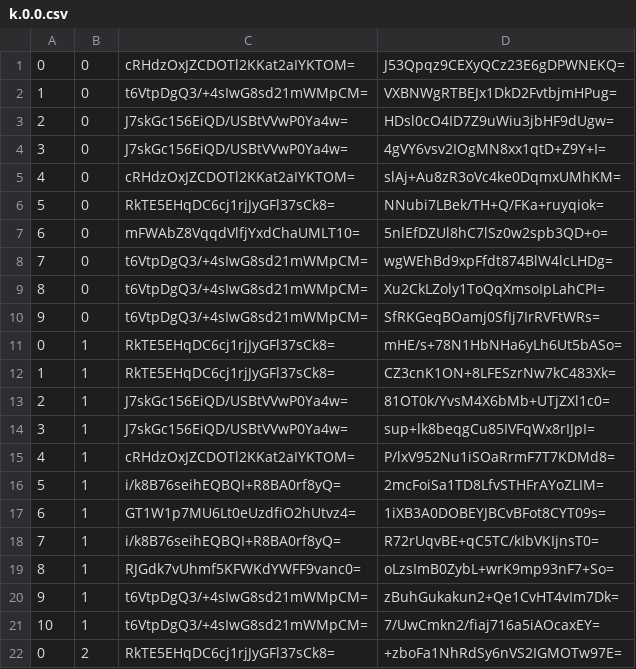
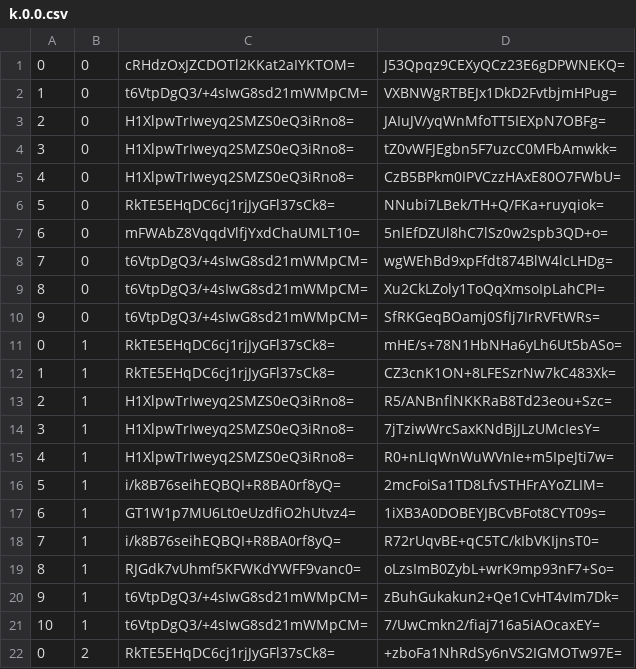
Before and after one commit to counterfitninja/chilled-overworld, a CSV file: tiles/zoom.-1/metadata/k.0.0.csv, drawn as a sheet; only a part is shown.

```diff
--- a/tiles/zoom.-1/metadata/k.0.0.csv
+++ b/tiles/zoom.-1/metadata/k.0.0.csv
@@ -2,5 +2,5 @@
 1,0,t6VtpDgQ3/+4sIwG8sd21mWMpCM=,VXBNWgRTBEJx1DkD2FvtbjmHPug=
-2,0,J7skGc156EiQD/USBtVVwP0Ya4w=,HDsl0cO4ID7Z9uWiu3jbHF9dUgw=
-3,0,J7skGc156EiQD/USBtVVwP0Ya4w=,4gVY6vsv2IOgMN8xx1qtD+Z9Y+I=
-4,0,cRHdzOxJZCDOTl2KKat2aIYKTOM=,slAj+Au8zR3oVc4ke0DqmxUMhKM=
+2,0,H1XlpwTrIweyq2SMZS0eQ3iRno8=,JAIuJV/yqWnMfoTT5IEXpN7OBFg=
+3,0,H1XlpwTrIweyq2SMZS0eQ3iRno8=,tZ0vWFJEgbn5F7uzcC0MFbAmwkk=
+4,0,H1XlpwTrIweyq2SMZS0eQ3iRno8=,CzB5BPkm0IPVCzzHAxE80O7FWbU=
 5,0,RkTE5EHqDC6cj1rjJyGFl37sCk8=,NNubi7LBek/TH+Q/FKa+ruyqiok=
@@ -12,5 +12,5 @@
 1,1,RkTE5EHqDC6cj1rjJyGFl37sCk8=,CZ3cnK1ON+8LFESzrNw7kC483Xk=
-2,1,J7skGc156EiQD/USBtVVwP0Ya4w=,81OT0k/YvsM4X6bMb+UTjZXl1c0=
-3,1,J7skGc156EiQD/USBtVVwP0Ya4w=,sup+lk8beqgCu85IVFqWx8rIJpI=
-4,1,cRHdzOxJZCDOTl2KKat2aIYKTOM=,P/lxV952Nu1iSOaRrmF7T7KDMd8=
+2,1,H1XlpwTrIweyq2SMZS0eQ3iRno8=,R5/ANBnflNKKRaB8Td23eou+Szc=
+3,1,H1XlpwTrIweyq2SMZS0eQ3iRno8=,7jTziwWrcSaxKNdBjJLzUMcIesY=
+4,1,H1XlpwTrIweyq2SMZS0eQ3iRno8=,R0+nLIqWnWuWVnIe+m5IpeJti7w=
 5,1,i/k8B76seihEQBQI+R8BA0rf8yQ=,2mcFoiSa1TD8LfvSTHFrAYoZLIM=
```
Also changed, not shown: tiles/zoom.-2/metadata/k.0.0.csv, tiles/zoom.-3/metadata/k.0.0.csv, 27 other files.
